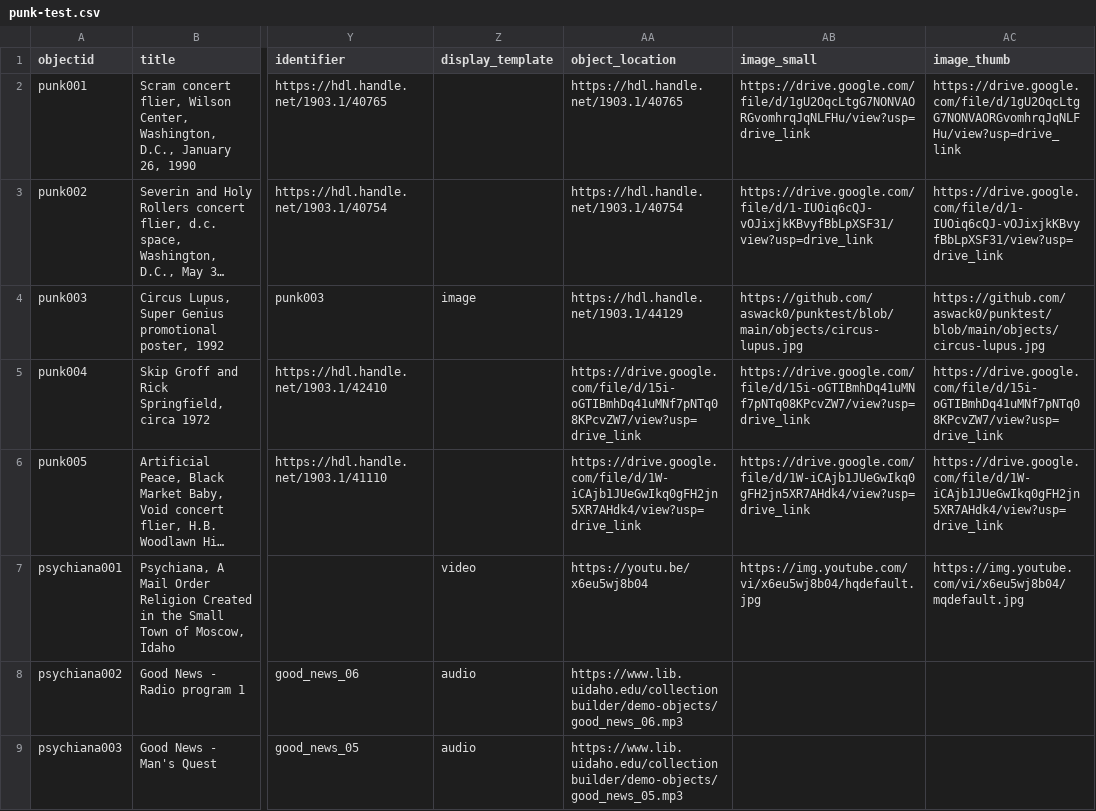
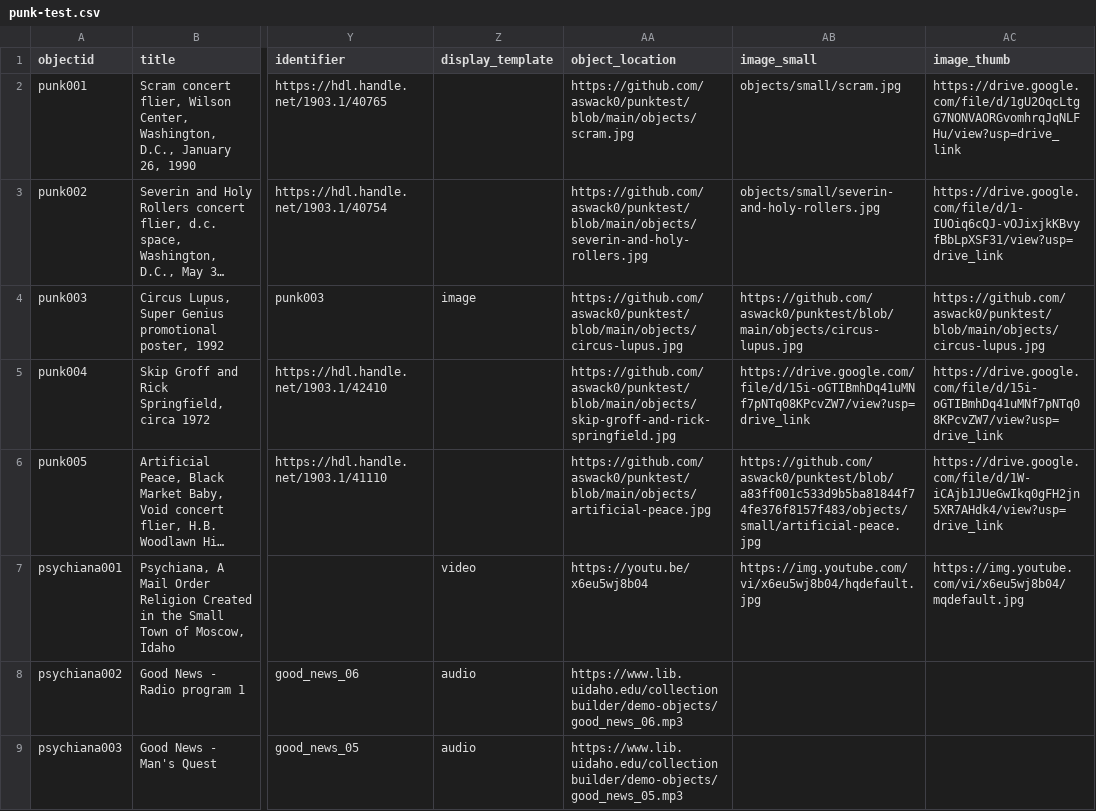
Before and after one commit to aswack0/punktest, a CSV file: _data/punk-test.csv, drawn as a sheet; only a part is shown, gaps mark what is left out; long unchanged cells end in …; the diff names each change by its address in the sheet, - before the commit and + after, or states it on an @@ line.

Commit message:
new image links

```diff
--- a/_data/punk-test.csv
+++ b/_data/punk-test.csv
-AA2 (object_location): https://hdl.handle.net/1903.1/40765
+AA2 (object_location): https://github.com/aswack0/punktest/blob/main/objects/scram.jpg
-AB2 (image_small): https://drive.google.com/file/d/1gU2OqcLtgG7NONVAORGvomhrqJqNLFHu/view?usp=drive_link
+AB2 (image_small): objects/small/scram.jpg
-AA3 (object_location): https://hdl.handle.net/1903.1/40754
+AA3 (object_location): https://github.com/aswack0/punktest/blob/main/objects/severin-and-holy-rollers.jpg
-AB3 (image_small): https://drive.google.com/file/d/1-IUOiq6cQJ-vOJixjkKBvyfBbLpXSF31/view?usp=drive_link
+AB3 (image_small): objects/small/severin-and-holy-rollers.jpg
-AA4 (object_location): https://hdl.handle.net/1903.1/44129
+AA4 (object_location): https://github.com/aswack0/punktest/blob/main/objects/circus-lupus.jpg
-AA5 (object_location): https://drive.google.com/file/d/15i-oGTIBmhDq41uMNf7pNTq08KPcvZW7/view?usp=drive_link
+AA5 (object_location): https://github.com/aswack0/punktest/blob/main/objects/skip-groff-and-rick-springfield.jpg
-AA6 (object_location): https://drive.google.com/file/d/1W-iCAjb1JUeGwIkq0gFH2jn5XR7AHdk4/view?usp=drive_link
+AA6 (object_location): https://github.com/aswack0/punktest/blob/main/objects/artificial-peace.jpg
-AB6 (image_small): https://drive.google.com/file/d/1W-iCAjb1JUeGwIkq0gFH2jn5XR7AHdk4/view?usp=drive_link
+AB6 (image_small): https://github.com/aswack0/punktest/blob/a83ff001c533d9b5ba81844f74fe376f8157f483/objects/small/artificial-peace.jpg
```
